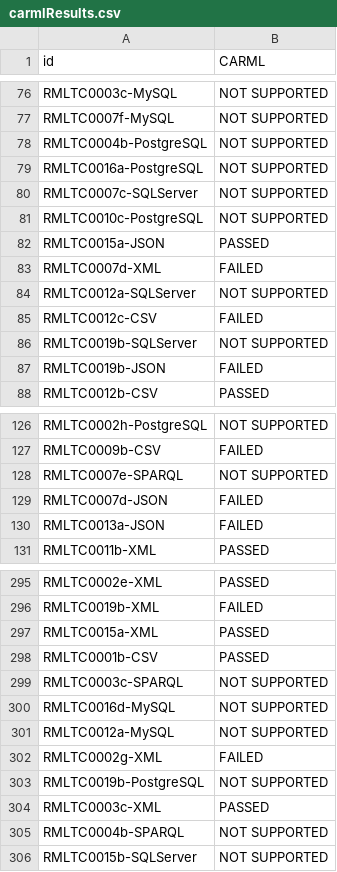
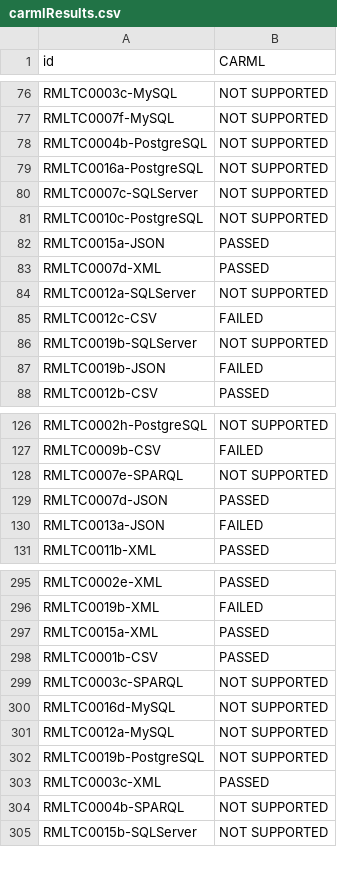
Before and after one commit to RMLio/rml-implementation-report, a CSV file: results/carmlResults.csv, drawn as a sheet; only a part is shown, gaps mark what is left out.

```diff
--- a/results/carmlResults.csv
+++ b/results/carmlResults.csv
@@ -82,3 +82,3 @@ RMLTC0010c-PostgreSQL,NOT SUPPORTED
 RMLTC0015a-JSON,PASSED
-RMLTC0007d-XML,FAILED
+RMLTC0007d-XML,PASSED
 RMLTC0012a-SQLServer,NOT SUPPORTED
@@ -128,3 +128,3 @@ RMLTC0009b-CSV,FAILED
 RMLTC0007e-SPARQL,NOT SUPPORTED
-RMLTC0007d-JSON,FAILED
+RMLTC0007d-JSON,PASSED
 RMLTC0013a-JSON,FAILED
@@ -301,3 +301,2 @@ RMLTC0016d-MySQL,NOT SUPPORTED
 RMLTC0012a-MySQL,NOT SUPPORTED
-RMLTC0002g-XML,FAILED
 RMLTC0019b-PostgreSQL,NOT SUPPORTED
```
Also changed, not shown: results/carmlErrors.csv, results/sortedResults.csv, 17 other files.
